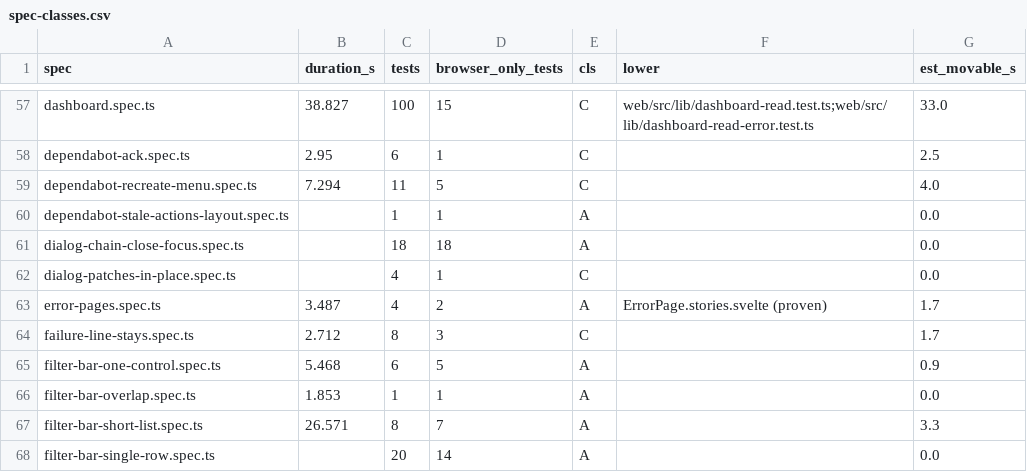
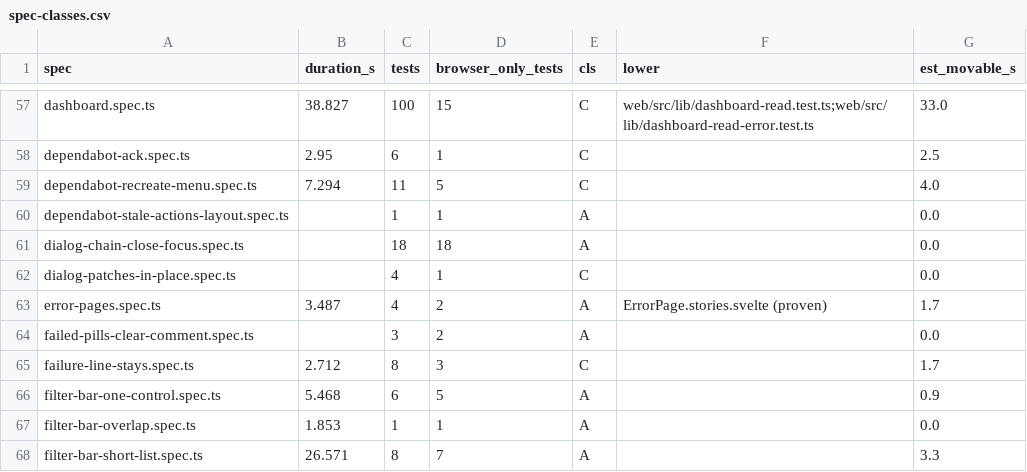
Before and after one commit to alrayyes/forge-dashboard, a CSV file: docs/e2e-audit/spec-classes.csv, drawn as a sheet; only a part is shown, gaps mark what is left out; the shorter side is filled out with more unchanged rows; the diff names each change by its address in the sheet, - before the commit and + after, or states it on an @@ line.

Commit message:
fix(web): grow a failed row's status column to its CI pill
From a 1191px list the status column held three fixed slots and the CI slot
was a fixed 10.25rem. A Failed pill with three or more counts is wider than
that, so the comment pill (or a Conflicting pill) was drawn over its last
count. The column is now at least 27.5rem and grows to the CI pill when the
pill needs more, so a row that fits keeps its column and only a wide row
gives its title the difference. The narrower layouts stack the pills and were
already clear.

Closes #4541

```diff
--- a/docs/e2e-audit/spec-classes.csv
+++ b/docs/e2e-audit/spec-classes.csv
+row 64: failed-pills-clear-comment.spec.ts |  | 3 | 2 | A |  | 0.0
```
Also changed, not shown: 4 other files.
